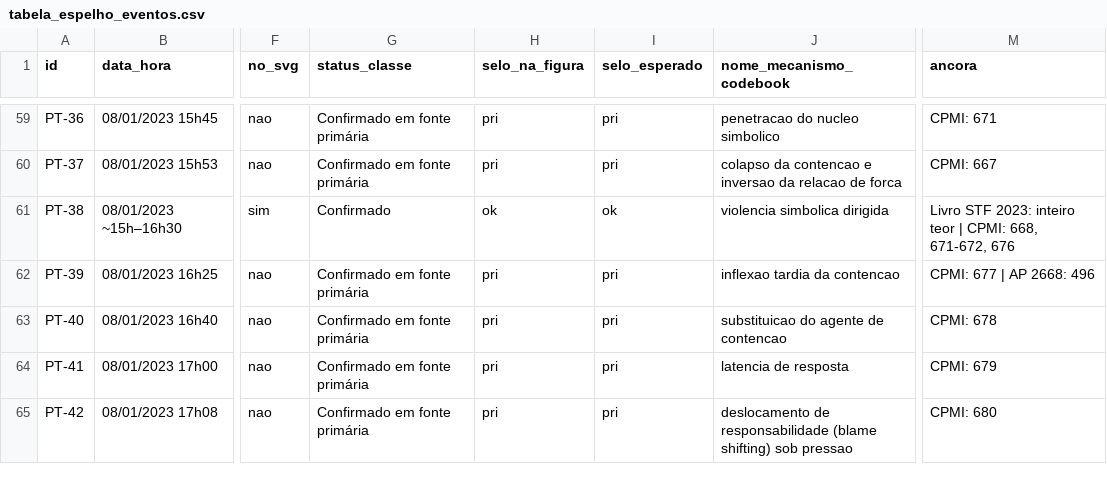
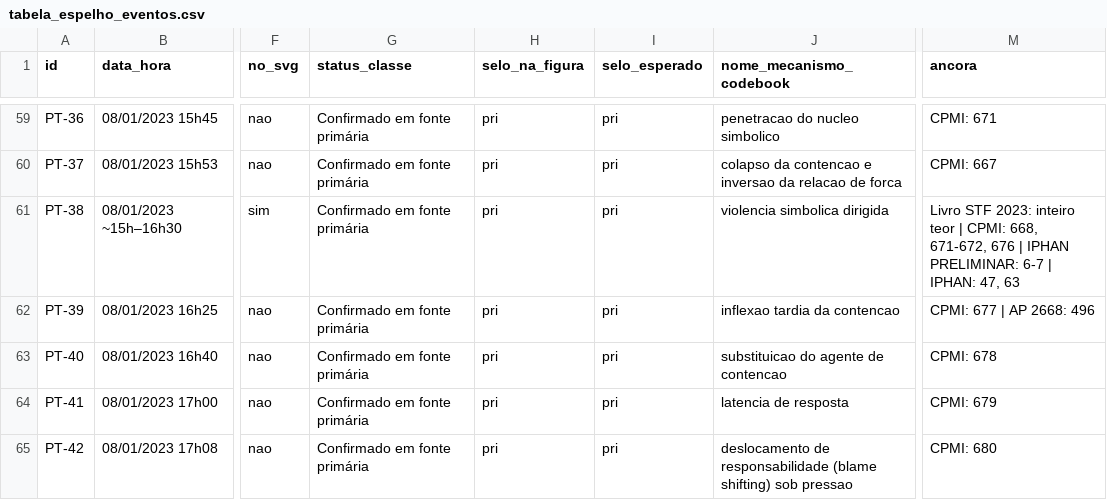
Before and after one commit to gustavopaccelli/Manifesta-es-8-de-Janeiro, a CSV file: data/processed/tabela_espelho_eventos.csv, drawn as a sheet; only a part is shown, gaps mark what is left out; the diff names each change by its address in the sheet, - before the commit and + after, or states it on an @@ line.

```diff
--- a/data/processed/tabela_espelho_eventos.csv
+++ b/data/processed/tabela_espelho_eventos.csv
-G61 (status_classe): Confirmado
+G61 (status_classe): Confirmado em fonte primária
-H61 (selo_na_figura): ok
+H61 (selo_na_figura): pri
-I61 (selo_esperado): ok
+I61 (selo_esperado): pri
-M61 (ancora): …671-672, 676
+M61 (ancora): …671-672, 676 | IPHAN PRELIMINAR: 6-7 | IPHAN: 47, 63
```
Also changed, not shown: Fontes/MANIFESTO-CORPUS.csv, data/processed/process_tracing_8jan_eventos.csv, 10 other files.
